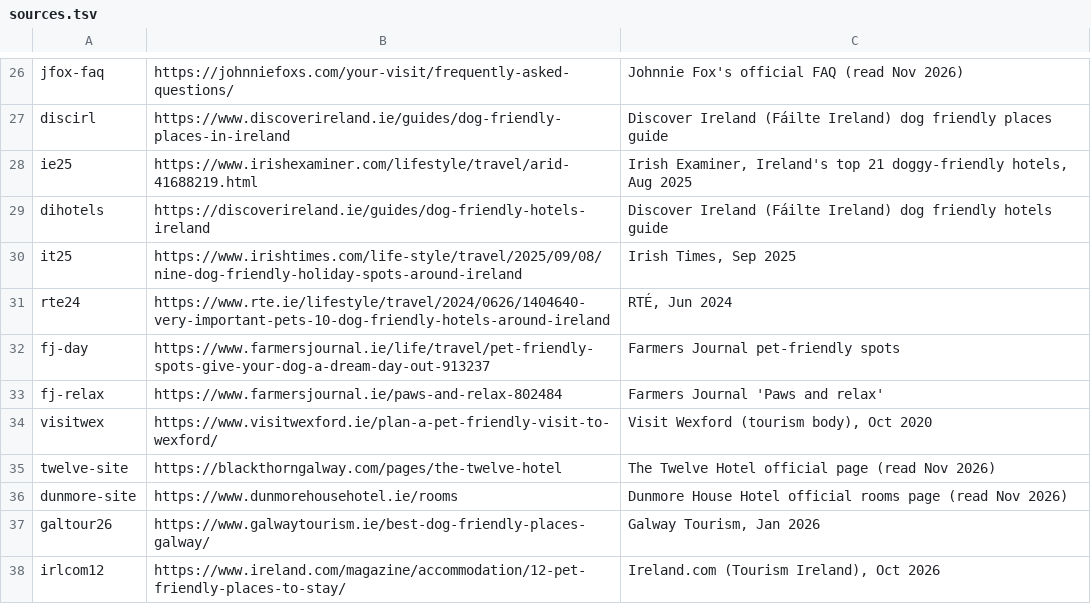
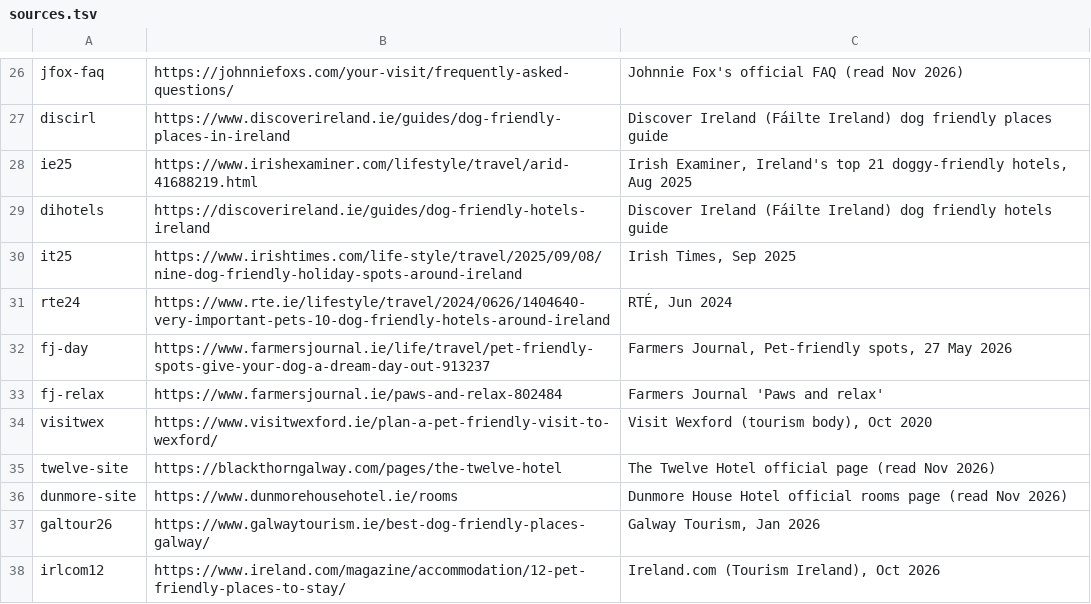
Before and after one commit to BlackLabs1/Dog-Friendly-Ireland, a TSV file: data/research/sources.tsv, drawn as a sheet; only a part is shown, gaps mark what is left out; the diff covers the shown part only.

```diff
--- a/data/research/sources.tsv
+++ b/data/research/sources.tsv
@@ -31,3 +31,3 @@ it25	https://www.irishtimes.com/life-style/travel/2025/09/08/nine-dog-friendly-h
 rte24	https://www.rte.ie/lifestyle/travel/2024/0626/1404640-very-important-pets-10-dog-friendly-hotels-around-ireland	RTÉ, Jun 2024
-fj-day	https://www.farmersjournal.ie/life/travel/pet-friendly-spots-give-your-dog-a-dream-day-out-913237	Farmers Journal pet-friendly spots
+fj-day	https://www.farmersjournal.ie/life/travel/pet-friendly-spots-give-your-dog-a-dream-day-out-913237	Farmers Journal, Pet-friendly spots, 27 May 2026
 fj-relax	https://www.farmersjournal.ie/paws-and-relax-802484	Farmers Journal 'Paws and relax'
```
Also changed, not shown: 36 added rows elsewhere in this file, 1 other file.
